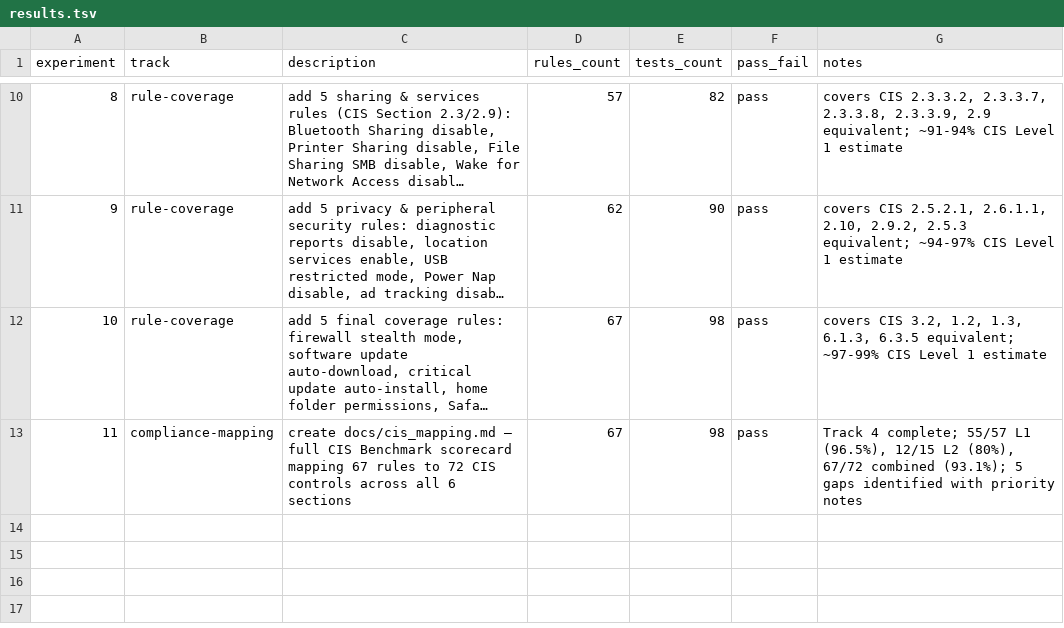
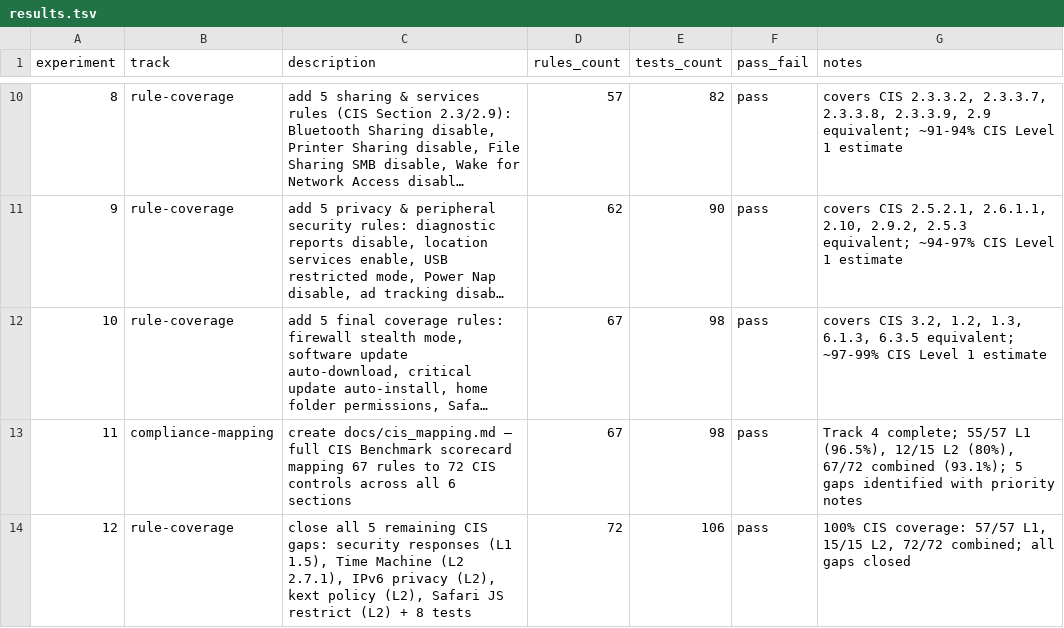
Before and after one commit to cluster2600/ALBATOR, a TSV file: research/results.tsv, drawn as a sheet; only a part is shown, gaps mark what is left out; long unchanged cells end in …; the diff names each change by its address in the sheet, - before the commit and + after, or states it on an @@ line.

```diff
--- a/research/results.tsv
+++ b/research/results.tsv
+row 14: 12 | rule-coverage | close all 5 remaining CIS gaps: security responses (L1 1.5), Time Machine (L2 2.7.1), IPv6 privacy (L2), kext policy (L2), Safari JS restrict (L2) + 8 tests | 72 | 106 | pass | 100% CIS coverage: 57/57 L1, 15/15 L2, 72/72 combined; all gaps closed
```
Also changed, not shown: 7 other files.
